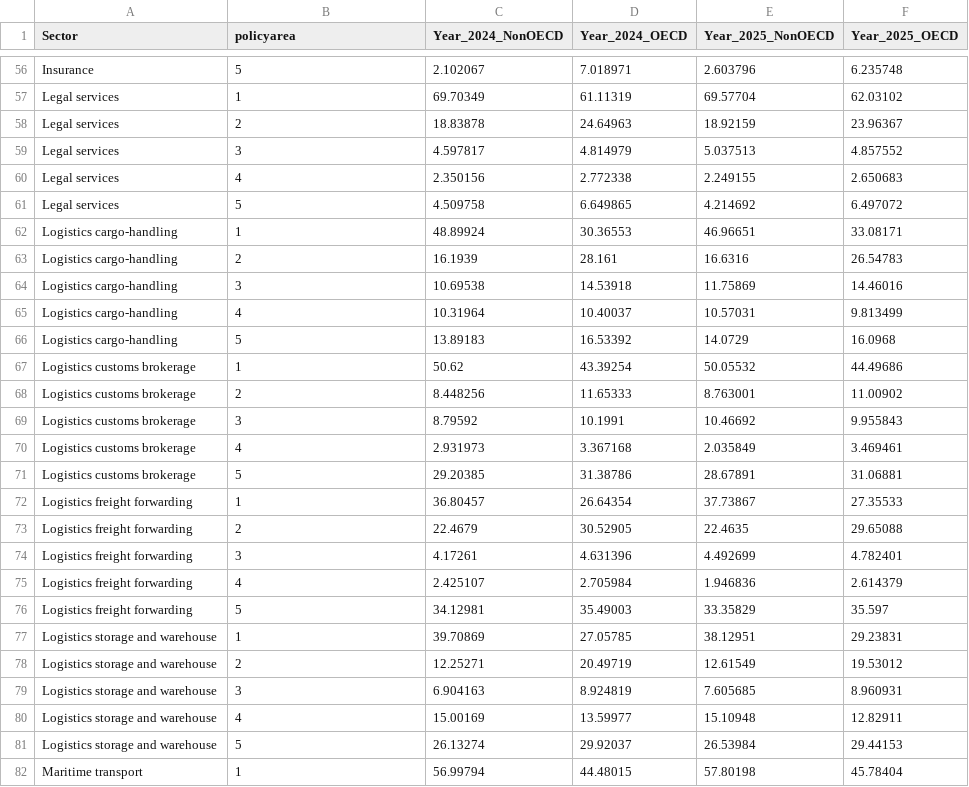
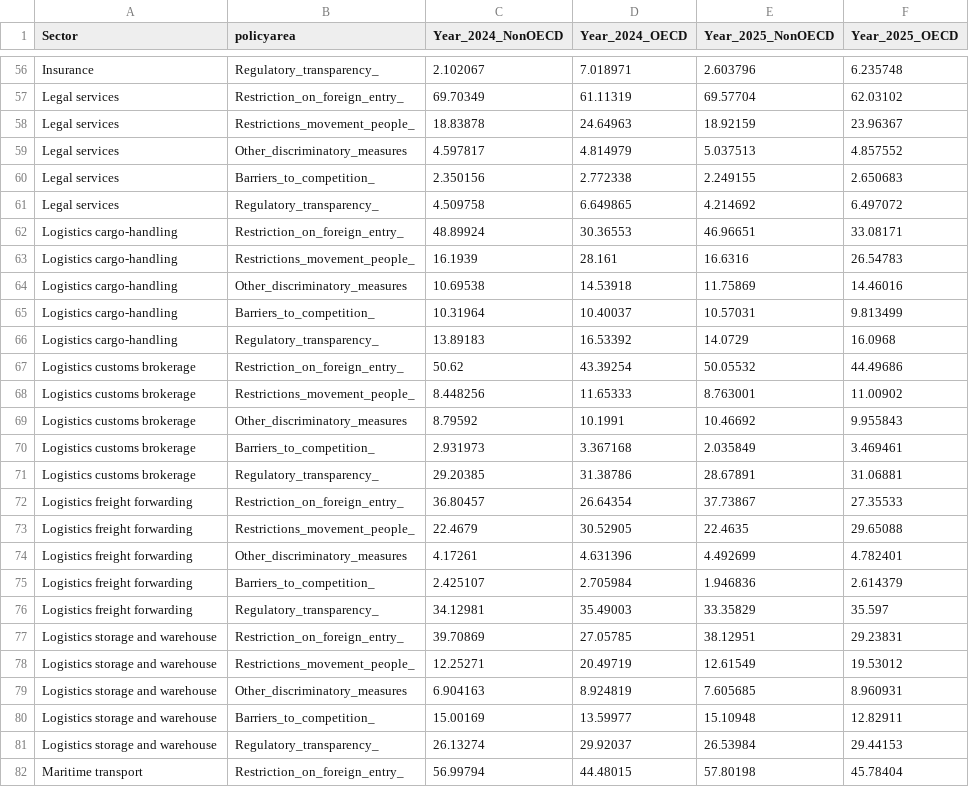
Before and after one commit to iresgraphs/graphs, a CSV file: sector_notes/fig3.csv, drawn as a sheet; only a part is shown, gaps mark what is left out; the diff covers the shown part only.

```diff
--- a/sector_notes/fig3.csv
+++ b/sector_notes/fig3.csv
@@ -56,27 +56,27 @@ Sector,policyarea,Year_2024_NonOECD,Year_2024_OECD,Year_2025_NonOECD,Year_2025_O
-"Insurance",5,2.102067,7.018971,2.603796,6.235748
-"Legal services",1,69.70349,61.11319,69.57704,62.03102
-"Legal services",2,18.83878,24.64963,18.92159,23.96367
-"Legal services",3,4.597817,4.814979,5.037513,4.857552
-"Legal services",4,2.350156,2.772338,2.249155,2.650683
-"Legal services",5,4.509758,6.649865,4.214692,6.497072
-"Logistics cargo-handling",1,48.89924,30.36553,46.96651,33.08171
-"Logistics cargo-handling",2,16.1939,28.161,16.6316,26.54783
-"Logistics cargo-handling",3,10.69538,14.53918,11.75869,14.46016
-"Logistics cargo-handling",4,10.31964,10.40037,10.57031,9.813499
-"Logistics cargo-handling",5,13.89183,16.53392,14.0729,16.0968
-"Logistics customs brokerage",1,50.62,43.39254,50.05532,44.49686
-"Logistics customs brokerage",2,8.448256,11.65333,8.763001,11.00902
-"Logistics customs brokerage",3,8.79592,10.1991,10.46692,9.955843
-"Logistics customs brokerage",4,2.931973,3.367168,2.035849,3.469461
-"Logistics customs brokerage",5,29.20385,31.38786,28.67891,31.06881
-"Logistics freight forwarding",1,36.80457,26.64354,37.73867,27.35533
-"Logistics freight forwarding",2,22.4679,30.52905,22.4635,29.65088
-"Logistics freight forwarding",3,4.17261,4.631396,4.492699,4.782401
-"Logistics freight forwarding",4,2.425107,2.705984,1.946836,2.614379
-"Logistics freight forwarding",5,34.12981,35.49003,33.35829,35.597
-"Logistics storage and warehouse",1,39.70869,27.05785,38.12951,29.23831
-"Logistics storage and warehouse",2,12.25271,20.49719,12.61549,19.53012
-"Logistics storage and warehouse",3,6.904163,8.924819,7.605685,8.960931
-"Logistics storage and warehouse",4,15.00169,13.59977,15.10948,12.82911
-"Logistics storage and warehouse",5,26.13274,29.92037,26.53984,29.44153
-"Maritime transport",1,56.99794,44.48015,57.80198,45.78404
+"Insurance","Regulatory_transparency_",2.102067,7.018971,2.603796,6.235748
+"Legal services","Restriction_on_foreign_entry_",69.70349,61.11319,69.57704,62.03102
+"Legal services","Restrictions_movement_people_",18.83878,24.64963,18.92159,23.96367
+"Legal services","Other_discriminatory_measures",4.597817,4.814979,5.037513,4.857552
+"Legal services","Barriers_to_competition_",2.350156,2.772338,2.249155,2.650683
+"Legal services","Regulatory_transparency_",4.509758,6.649865,4.214692,6.497072
+"Logistics cargo-handling","Restriction_on_foreign_entry_",48.89924,30.36553,46.96651,33.08171
+"Logistics cargo-handling","Restrictions_movement_people_",16.1939,28.161,16.6316,26.54783
+"Logistics cargo-handling","Other_discriminatory_measures",10.69538,14.53918,11.75869,14.46016
+"Logistics cargo-handling","Barriers_to_competition_",10.31964,10.40037,10.57031,9.813499
+"Logistics cargo-handling","Regulatory_transparency_",13.89183,16.53392,14.0729,16.0968
+"Logistics customs brokerage","Restriction_on_foreign_entry_",50.62,43.39254,50.05532,44.49686
+"Logistics customs brokerage","Restrictions_movement_people_",8.448256,11.65333,8.763001,11.00902
+"Logistics customs brokerage","Other_discriminatory_measures",8.79592,10.1991,10.46692,9.955843
+"Logistics customs brokerage","Barriers_to_competition_",2.931973,3.367168,2.035849,3.469461
+"Logistics customs brokerage","Regulatory_transparency_",29.20385,31.38786,28.67891,31.06881
+"Logistics freight forwarding","Restriction_on_foreign_entry_",36.80457,26.64354,37.73867,27.35533
+"Logistics freight forwarding","Restrictions_movement_people_",22.4679,30.52905,22.4635,29.65088
+"Logistics freight forwarding","Other_discriminatory_measures",4.17261,4.631396,4.492699,4.782401
+"Logistics freight forwarding","Barriers_to_competition_",2.425107,2.705984,1.946836,2.614379
+"Logistics freight forwarding","Regulatory_transparency_",34.12981,35.49003,33.35829,35.597
+"Logistics storage and warehouse","Restriction_on_foreign_entry_",39.70869,27.05785,38.12951,29.23831
+"Logistics storage and warehouse","Restrictions_movement_people_",12.25271,20.49719,12.61549,19.53012
+"Logistics storage and warehouse","Other_discriminatory_measures",6.904163,8.924819,7.605685,8.960931
+"Logistics storage and warehouse","Barriers_to_competition_",15.00169,13.59977,15.10948,12.82911
+"Logistics storage and warehouse","Regulatory_transparency_",26.13274,29.92037,26.53984,29.44153
+"Maritime transport","Restriction_on_foreign_entry_",56.99794,44.48015,57.80198,45.78404
```
Also changed, not shown: 83 edited cells elsewhere in this file.
